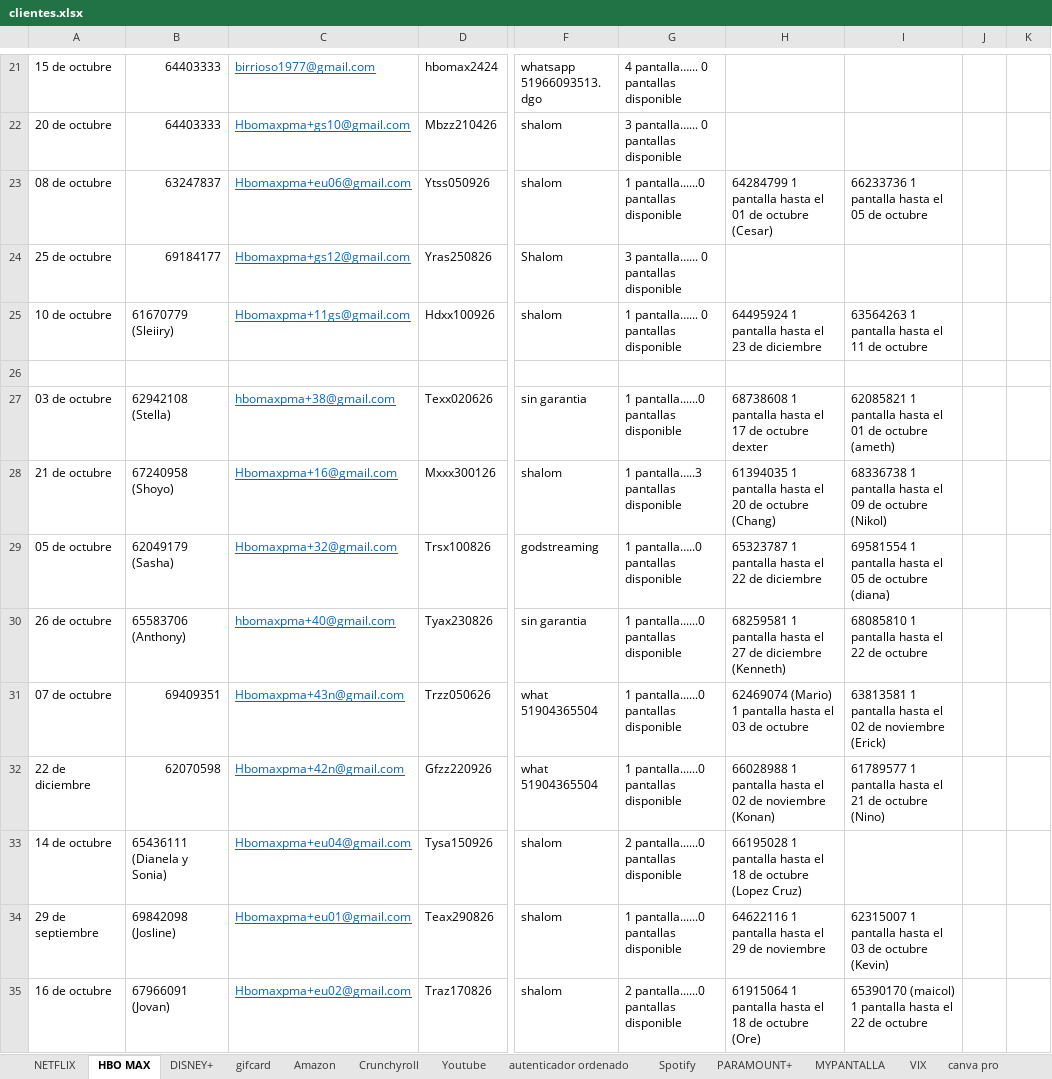
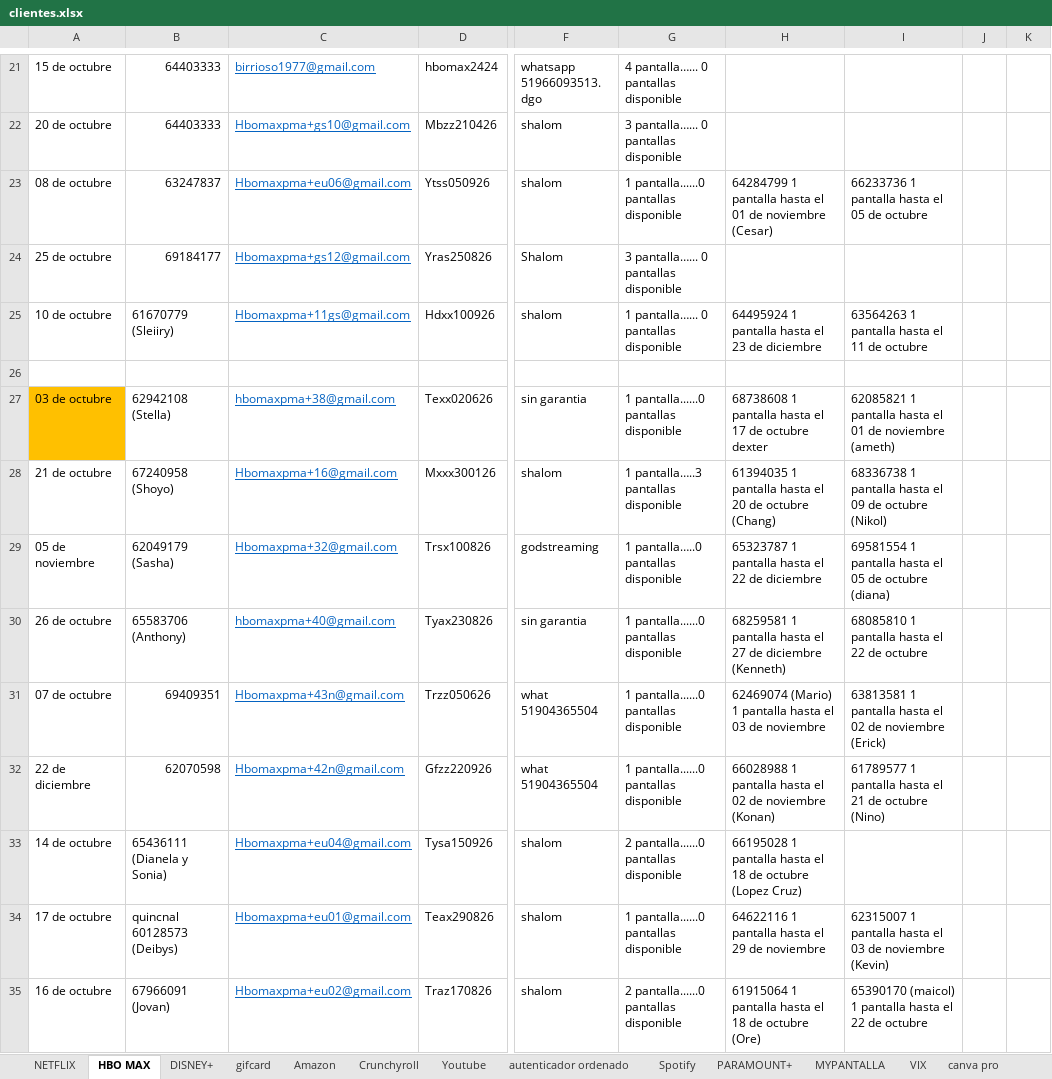
Before and after one commit to andresperea4215-beep/netflix-server, an Excel workbook: clientes.xlsx, sheet HBO MAX, drawn as a sheet; only a part is shown, gaps mark what is left out; values as stored, in another font and other column widths than the file's, no borders; charts and pictures not drawn; the diff covers the shown part only; the diff names each change by its address in the sheet, - before the commit and + after, or states it on an @@ line.

```diff
--- a/clientes.xlsx (sheet HBO MAX)
+++ b/clientes.xlsx (sheet HBO MAX)
-H23: …01 de octubre (Cesar)
+H23: …01 de noviembre (Cesar)
-A27 fill: none
+A27 fill: #FFC000
-I27: …01 de octubre (ameth)
+I27: …01 de noviembre (ameth)
-A29: 05 de octubre
+A29: 05 de noviembre
-H31: …03 de octubre
+H31: …03 de noviembre
-A34: 29 de septiembre
+A34: 17 de octubre
-B34: 69842098 (Josline)
+B34: quincnal 60128573 (Deibys)
-I34: …03 de octubre (Kevin)
+I34: …03 de noviembre (Kevin)
```
Also changed, not shown: 14 edited cells and cell formats elsewhere in this sheet, sheet Spotify, sheet NETFLIX, sheet DISNEY+, sheet Amazon, sheet Crunchyroll, sheet MYPANTALLA, 4 more sheets, charts or pictures.
